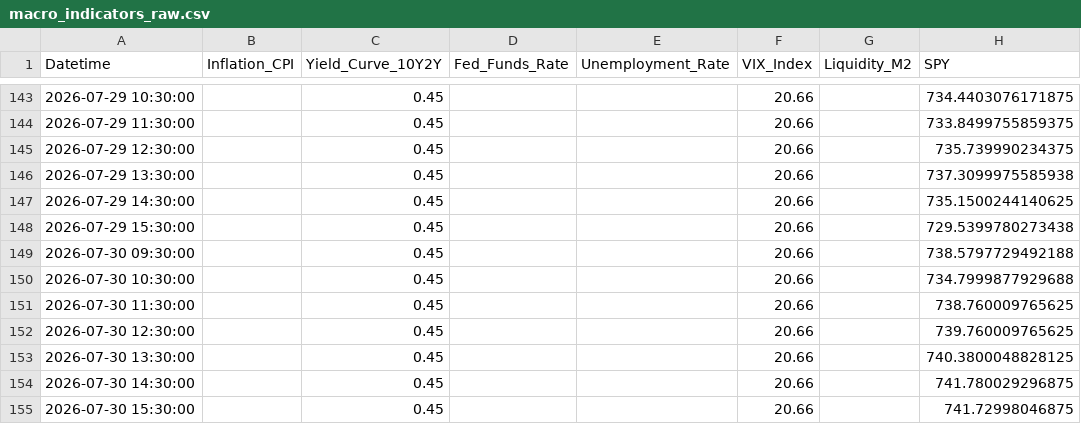
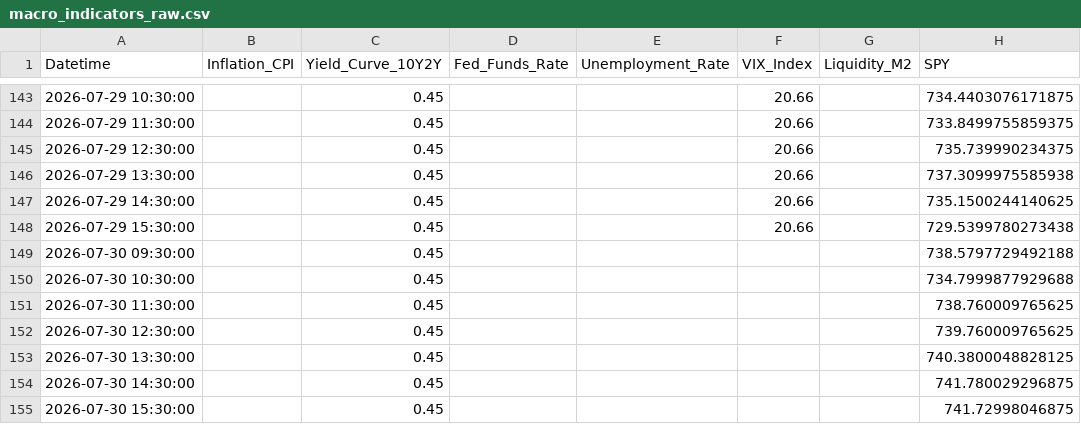
Before and after one commit to Abigail6on/MacroSentinel, a CSV file: data/raw/macro_indicators_raw.csv, drawn as a sheet; only a part is shown, gaps mark what is left out; the diff names each change by its address in the sheet, - before the commit and + after, or states it on an @@ line.

```diff
--- a/data/raw/macro_indicators_raw.csv
+++ b/data/raw/macro_indicators_raw.csv
-F149:F155 (VIX_Index): 20.66
+F149:F155 (VIX_Index): (empty)
```
Also changed, not shown: data/raw/put_call_ratio.csv, 4 other files.
